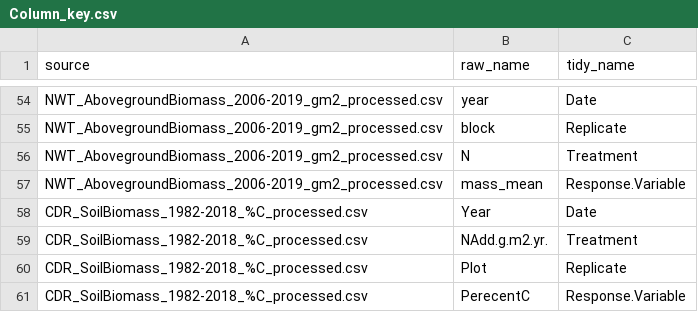
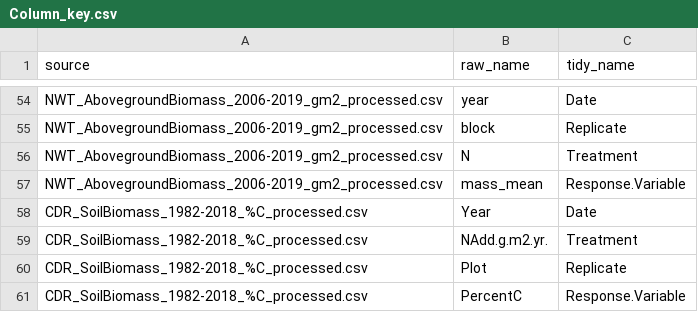
Before and after one commit to lter/ssecr-c-cycling, a CSV file: Harmonizing/Column_key.csv, drawn as a sheet; only a part is shown, gaps mark what is left out.

Commit message:
Fixed typo in cdr %c file perecentC to percentC

```diff
--- a/Harmonizing/Column_key.csv
+++ b/Harmonizing/Column_key.csv
@@ -60,2 +60,2 @@ CDR_SoilBiomass_1982-2018_%C_processed.csv,NAdd.g.m2.yr.,Treatment
 CDR_SoilBiomass_1982-2018_%C_processed.csv,Plot,Replicate
-CDR_SoilBiomass_1982-2018_%C_processed.csv,PerecentC,Response.Variable
+CDR_SoilBiomass_1982-2018_%C_processed.csv,PercentC,Response.Variable
```
